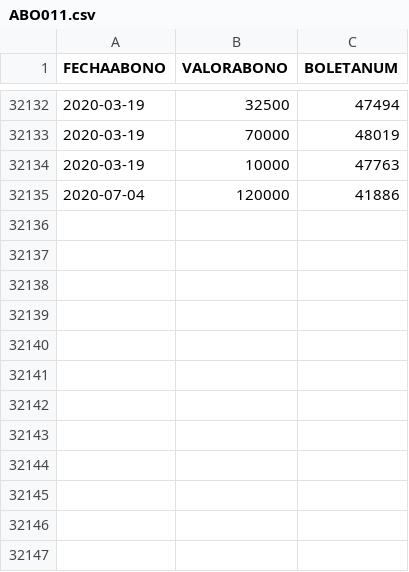
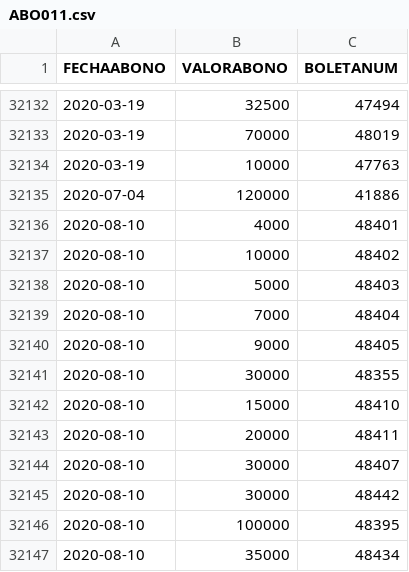
Before and after one commit to jdsny/cv, a CSV file: csv_repos/uni_11/ABO011.csv, drawn as a sheet; only a part is shown, gaps mark what is left out; the diff names each change by its address in the sheet, - before the commit and + after, or states it on an @@ line.

```diff
--- a/csv_repos/uni_11/ABO011.csv
+++ b/csv_repos/uni_11/ABO011.csv
+row 32136: 2020-08-10 | 4000 | 48401
+row 32137: 2020-08-10 | 10000 | 48402
+row 32138: 2020-08-10 | 5000 | 48403
+row 32139: 2020-08-10 | 7000 | 48404
+row 32140: 2020-08-10 | 9000 | 48405
+row 32141: 2020-08-10 | 30000 | 48355
+row 32142: 2020-08-10 | 15000 | 48410
+row 32143: 2020-08-10 | 20000 | 48411
+row 32144: 2020-08-10 | 30000 | 48407
+row 32145: 2020-08-10 | 30000 | 48442
+row 32146: 2020-08-10 | 100000 | 48395
+row 32147: 2020-08-10 | 35000 | 48434
```
Also changed, not shown: csv_repos/ctg_1/GAS01.csv, csv_repos/uni_11/GAS011.csv, 4 other files.
